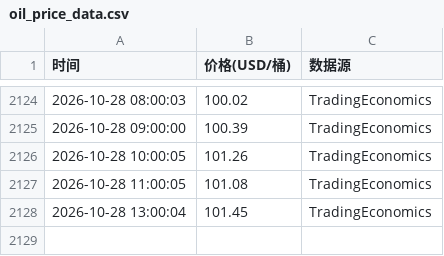
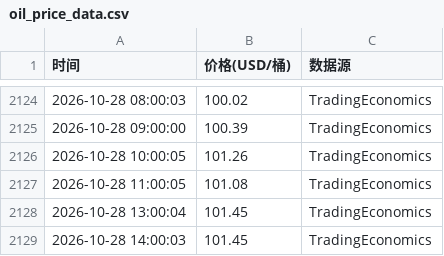
Before and after one commit to oneRede/shell-scripts, a CSV file: oil/data/oil_price_data.csv, drawn as a sheet; only a part is shown, gaps mark what is left out; the diff names each change by its address in the sheet, - before the commit and + after, or states it on an @@ line.

```diff
--- a/oil/data/oil_price_data.csv
+++ b/oil/data/oil_price_data.csv
+row 2129: 2026-10-28 14:00:03 | 101.45 | TradingEconomics
```
Also changed, not shown: gold/data/gold_price.csv, lithium/data/lithium_price.csv, 8 other files.
